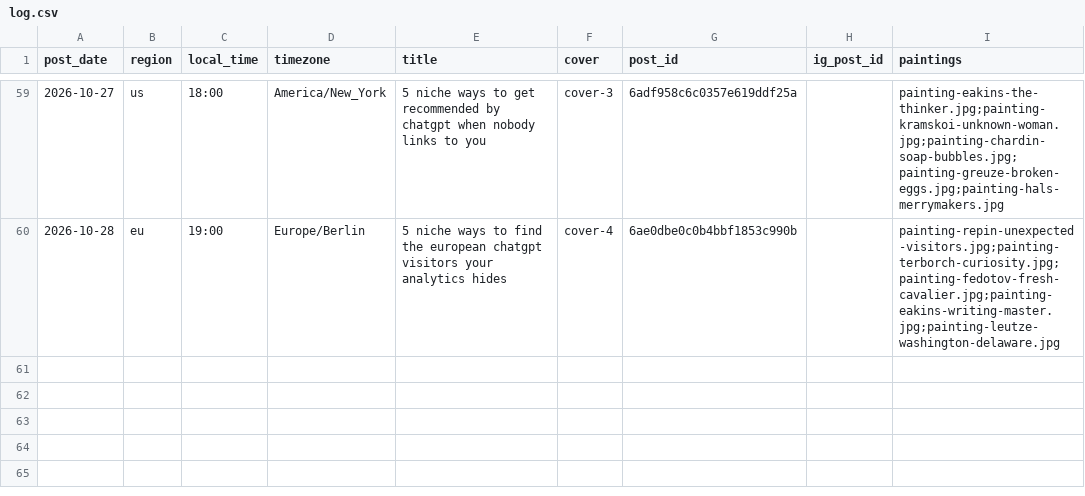
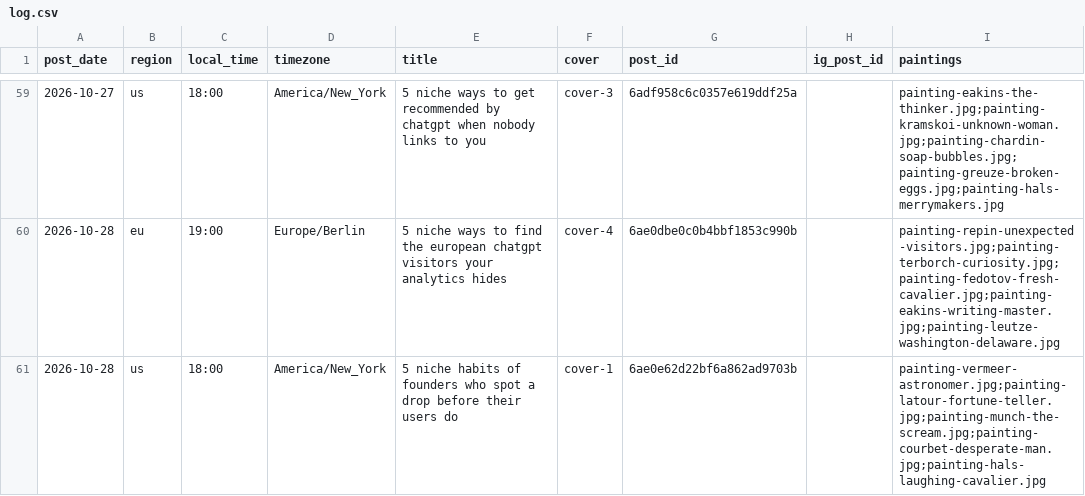
Before and after one commit to MinuraKariyawasam/social-imgs, a CSV file: log.csv, drawn as a sheet; only a part is shown, gaps mark what is left out.

```diff
--- a/log.csv
+++ b/log.csv
@@ -60 +60,2 @@ post_date,region,local_time,timezone,title,cover,post_id,ig_post_id,paintings
 2026-10-28,eu,19:00,Europe/Berlin,5 niche ways to find the european chatgpt visitors your analytics hides,cover-4,6ae0dbe0c0b4bbf1853c990b,,painting-repin-unexpected-visitors.jpg;painting-terborch-curiosity.jpg;painting-fedotov-fresh-cavalier.jpg;painting-eakins-writing-master.jpg;painting-leutze-washington-delaware.jpg
+2026-10-28,us,18:00,America/New_York,5 niche habits of founders who spot a drop before their users do,cover-1,6ae0e62d22bf6a862ad9703b,,painting-vermeer-astronomer.jpg;painting-latour-fortune-teller.jpg;painting-munch-the-scream.jpg;painting-courbet-desperate-man.jpg;painting-hals-laughing-cavalier.jpg
```
Also changed, not shown: plans/2026-10-28.csv, 1 other file.
